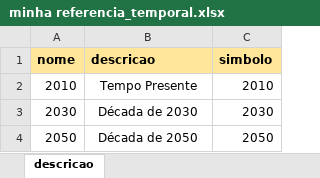
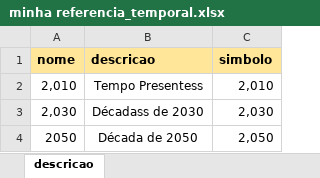
Before and after one commit to MarioCarvalhoBr/data_validate, an Excel workbook: input_data/data_errors/3_cenarios_e_referencia_temporal/minha referencia_temporal.xlsx, sheet descricao, drawn as a sheet; values as stored, in another font and other column widths than the file's, no borders; removed rows and columns are numbered as before the commit, all else as after; the diff names each change by its address in the sheet, - before the commit and + after, or states it on an @@ line.

```diff
--- a/input_data/data_errors/3_cenarios_e_referencia_temporal/minha referencia_temporal.xlsx (sheet descricao)
+++ b/input_data/data_errors/3_cenarios_e_referencia_temporal/minha referencia_temporal.xlsx (sheet descricao)
-row 2: 2010 | Tempo Presente | 2010
-row 3: 2030 | Década de 2030 | 2030
+row 2: 2,010 | Tempo Presentess | 2,010
+row 3: 2,030 | Décadass de 2030 | 2,030
-C4 (simbolo): 2050
+C4 (simbolo): 2,050
```
Also changed, not shown: input_data/data_ground_truth/3_cenarios_e_referencia_temporal/cenarios.xlsx, input_data/data_ground_truth/3_cenarios_e_referencia_temporal/referencia_temporal.xlsx, 14 other files.
